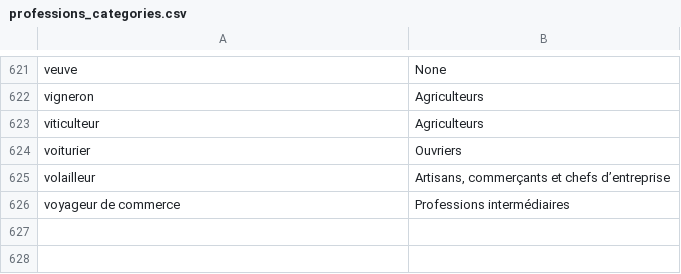
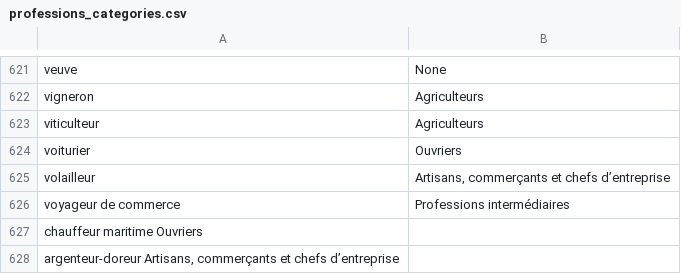
Before and after one commit to Front-Justice/front_justice_tests, a CSV file: src/Information_Extractor/databases/professions_categories.csv, drawn as a sheet; only a part is shown, gaps mark what is left out; the diff names each change by its address in the sheet, - before the commit and + after, or states it on an @@ line.

```diff
--- a/src/Information_Extractor/databases/professions_categories.csv
+++ b/src/Information_Extractor/databases/professions_categories.csv
+row 627: chauffeur maritime Ouvriers
+row 628: argenteur-doreur Artisans, commerçants et chefs d’entreprise
```
Also changed, not shown: 1 other file.
